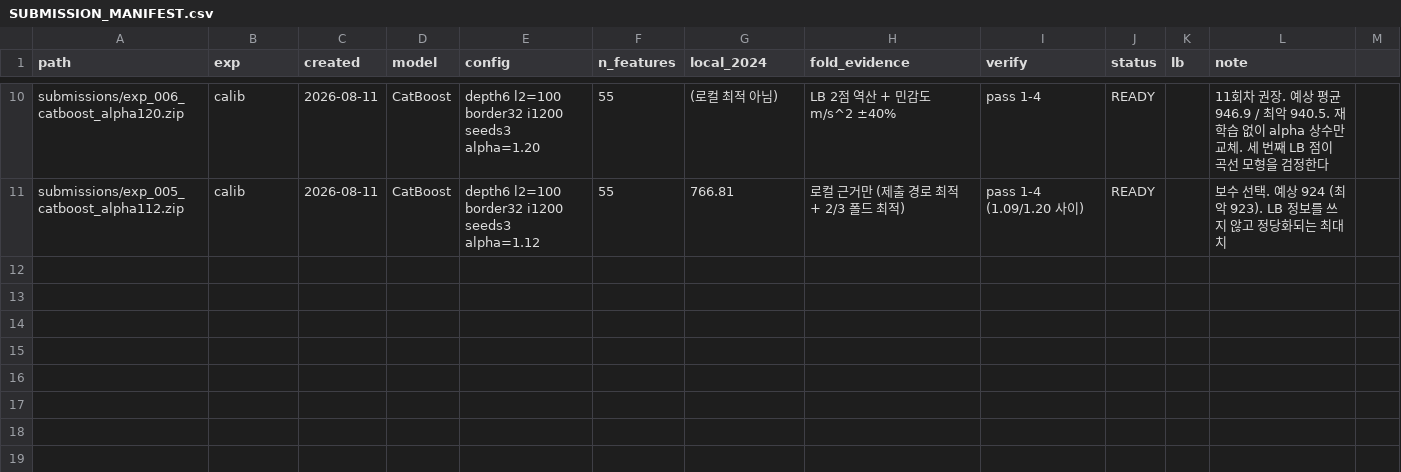
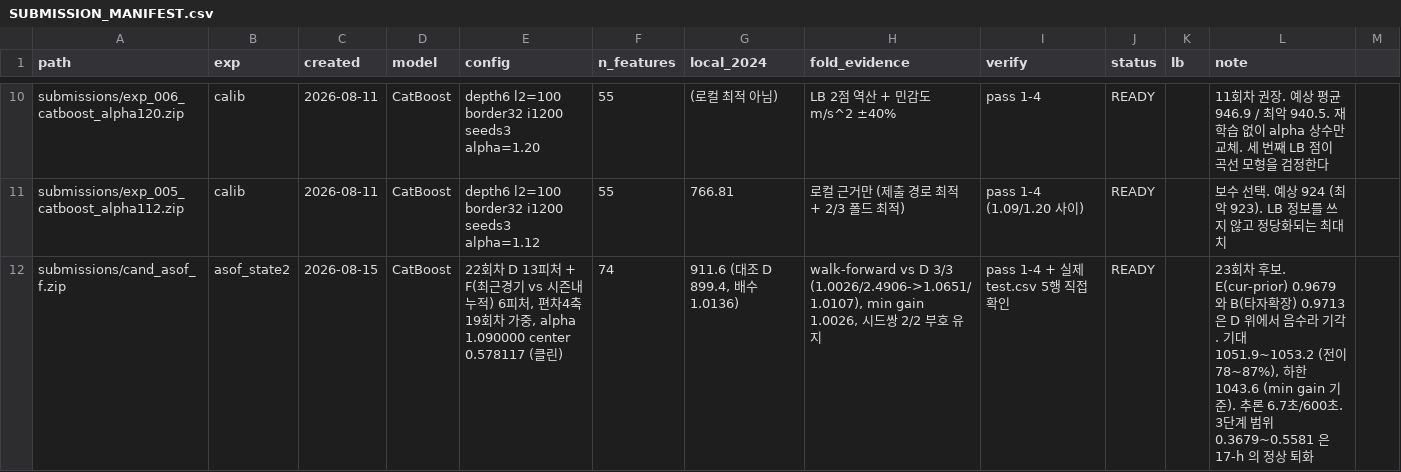
Before and after one commit to hoo743-ui/LG_Aimers09, a CSV file: SUBMISSION_MANIFEST.csv, drawn as a sheet; only a part is shown, gaps mark what is left out.

```diff
--- a/SUBMISSION_MANIFEST.csv
+++ b/SUBMISSION_MANIFEST.csv
@@ -11 +11,2 @@ submissions/exp_006_catboost_alpha120.zip,calib,2026-08-11,CatBoost,depth6 l2=10
 submissions/exp_005_catboost_alpha112.zip,calib,2026-08-11,CatBoost,depth6 l2=100 border32 i1200 seeds3 alpha=1.12,55,766.81,로컬 근거만 (제출 경로 최적 + 2/3 폴드 최적),pass 1-4 (1.09/1.20 사이),READY,,보수 선택. 예상 924 (최악 923). LB 정보를 쓰지 않고 정당화되는 최대치
+submissions/cand_asof_f.zip,asof_state2,2026-08-15,CatBoost,"22회차 D 13피처 + F(최근경기 vs 시즌내 누적) 6피처, 편차4축 19회차 가중, alpha 1.090000 center 0.578117 (클린)",74,"911.6 (대조 D 899.4, 배수 1.0136)","walk-forward vs D 3/3 (1.0026/2.4906->1.0651/1.0107), min gain 1.0026, 시드쌍 2/2 부호 유지",pass 1-4 + 실제 test.csv 5행 직접 확인,READY,,"23회차 후보. E(cur-prior) 0.9679 와 B(타자확장) 0.9713 은 D 위에서 음수라 기각. 기대 1051.9~1053.2 (전이 78~87%), 하한 1043.6 (min gain 기준). 추론 6.7초/600초. 3단계 범위 0.3679~0.5581 은 17-h 의 정상 퇴화"
```
Also changed, not shown: 8 other files.
